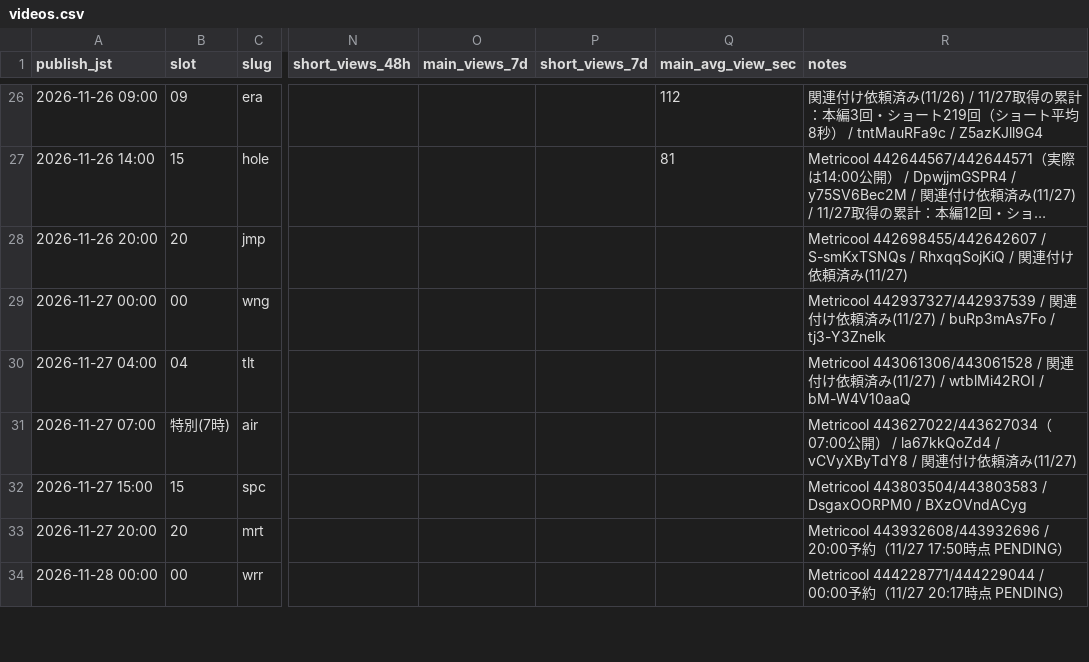
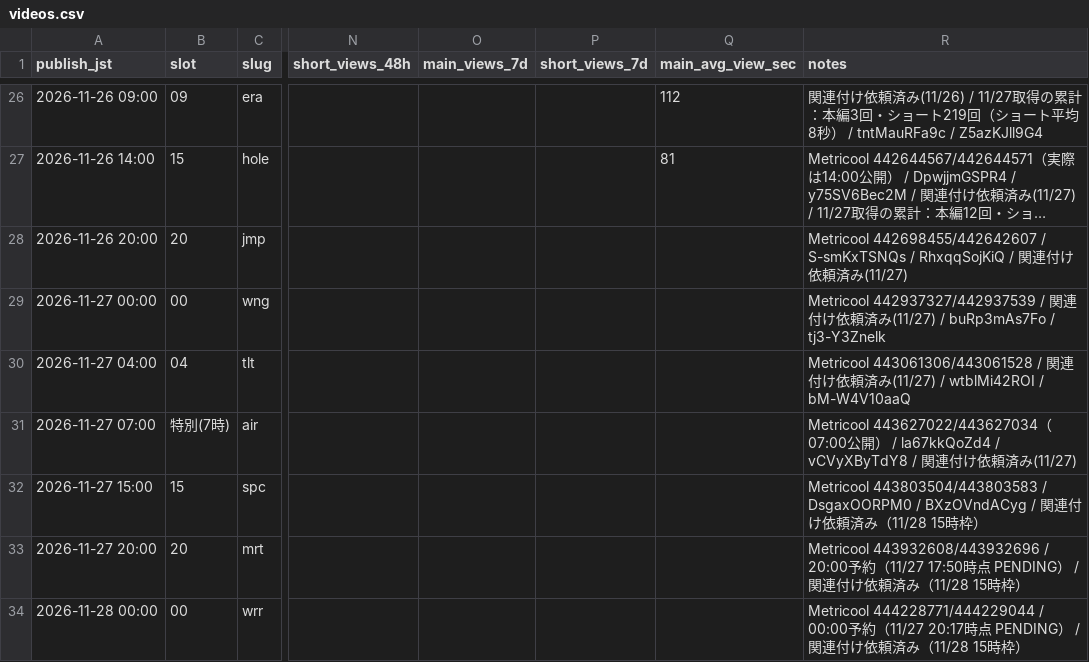
Before and after one commit to ryutordmail71-alt/youtube-videos, a CSV file: analytics/videos.csv, drawn as a sheet; only a part is shown, gaps mark what is left out; long unchanged cells end in …; the diff covers the shown part only; the diff names each change by its address in the sheet, - before the commit and + after, or states it on an @@ line.

```diff
--- a/analytics/videos.csv
+++ b/analytics/videos.csv
-R32 (notes): …/ BXzOVndACyg
+R32 (notes): …/ BXzOVndACyg / 関連付け依頼済み（11/28 15時枠）
-R33 (notes): …PENDING）
+R33 (notes): …PENDING） / 関連付け依頼済み（11/28 15時枠）
-R34 (notes): …PENDING）
+R34 (notes): …PENDING） / 関連付け依頼済み（11/28 15時枠）
```
Also changed, not shown: 1 added row and 2 edited cells elsewhere in this file, 13 other files.
